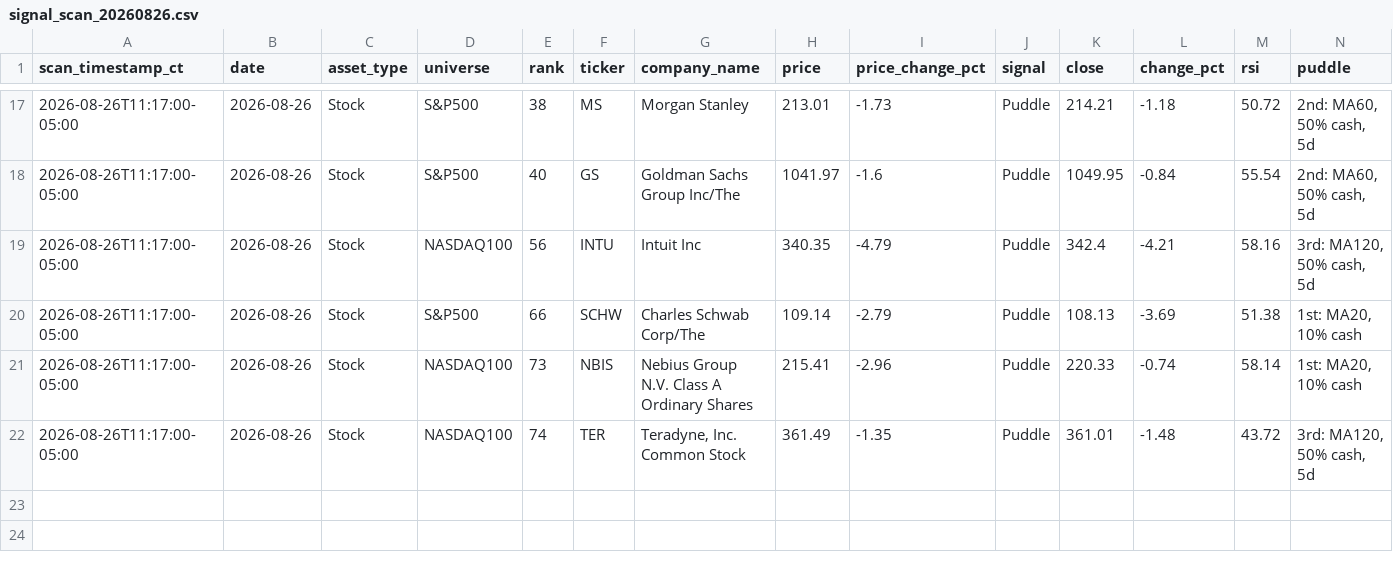
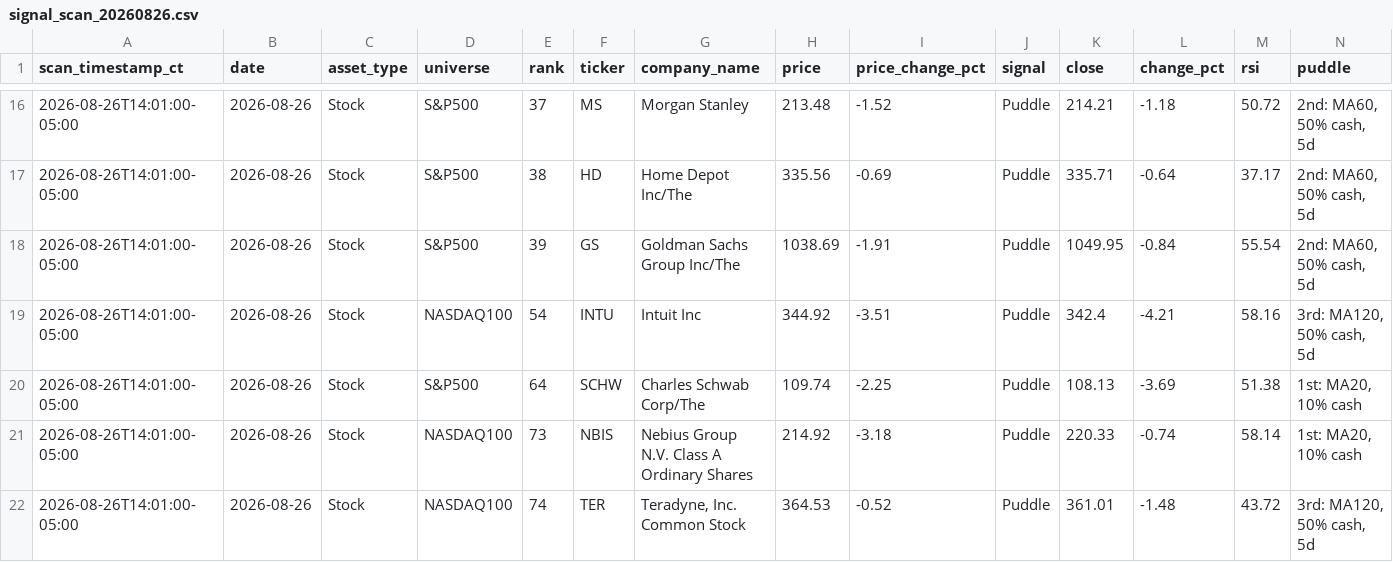
Before and after one commit to jangjb1204-sys/puddle-signal-dashboard, a CSV file: signal_scans/signal_scan_20260826.csv, drawn as a sheet; only a part is shown, gaps mark what is left out; the diff covers the shown part only.

```diff
--- a/signal_scans/signal_scan_20260826.csv
+++ b/signal_scans/signal_scan_20260826.csv
@@ -17,6 +16,7 @@ scan_timestamp_ct,date,asset_type,universe,rank,ticker,company_name,price,price_
-2026-08-26T11:17:00-05:00,2026-08-26,Stock,S&P500,38,MS,Morgan Stanley,213.01,-1.73,Puddle,214.21,-1.18,50.72,"2nd: MA60, 50% cash, 5d"
-2026-08-26T11:17:00-05:00,2026-08-26,Stock,S&P500,40,GS,Goldman Sachs Group Inc/The,1041.97,-1.6,Puddle,1049.95,-0.84,55.54,"2nd: MA60, 50% cash, 5d"
-2026-08-26T11:17:00-05:00,2026-08-26,Stock,NASDAQ100,56,INTU,Intuit Inc,340.35,-4.79,Puddle,342.4,-4.21,58.16,"3rd: MA120, 50% cash, 5d"
-2026-08-26T11:17:00-05:00,2026-08-26,Stock,S&P500,66,SCHW,Charles Schwab Corp/The,109.14,-2.79,Puddle,108.13,-3.69,51.38,"1st: MA20, 10% cash"
-2026-08-26T11:17:00-05:00,2026-08-26,Stock,NASDAQ100,73,NBIS,Nebius Group N.V. Class A Ordinary Shares,215.41,-2.96,Puddle,220.33,-0.74,58.14,"1st: MA20, 10% cash"
-2026-08-26T11:17:00-05:00,2026-08-26,Stock,NASDAQ100,74,TER,"Teradyne, Inc. Common Stock",361.49,-1.35,Puddle,361.01,-1.48,43.72,"3rd: MA120, 50% cash, 5d"
+2026-08-26T14:01:00-05:00,2026-08-26,Stock,S&P500,37,MS,Morgan Stanley,213.48,-1.52,Puddle,214.21,-1.18,50.72,"2nd: MA60, 50% cash, 5d"
+2026-08-26T14:01:00-05:00,2026-08-26,Stock,S&P500,38,HD,Home Depot Inc/The,335.56,-0.69,Puddle,335.71,-0.64,37.17,"2nd: MA60, 50% cash, 5d"
+2026-08-26T14:01:00-05:00,2026-08-26,Stock,S&P500,39,GS,Goldman Sachs Group Inc/The,1038.69,-1.91,Puddle,1049.95,-0.84,55.54,"2nd: MA60, 50% cash, 5d"
+2026-08-26T14:01:00-05:00,2026-08-26,Stock,NASDAQ100,54,INTU,Intuit Inc,344.92,-3.51,Puddle,342.4,-4.21,58.16,"3rd: MA120, 50% cash, 5d"
+2026-08-26T14:01:00-05:00,2026-08-26,Stock,S&P500,64,SCHW,Charles Schwab Corp/The,109.74,-2.25,Puddle,108.13,-3.69,51.38,"1st: MA20, 10% cash"
+2026-08-26T14:01:00-05:00,2026-08-26,Stock,NASDAQ100,73,NBIS,Nebius Group N.V. Class A Ordinary Shares,214.92,-3.18,Puddle,220.33,-0.74,58.14,"1st: MA20, 10% cash"
+2026-08-26T14:01:00-05:00,2026-08-26,Stock,NASDAQ100,74,TER,"Teradyne, Inc. Common Stock",364.53,-0.52,Puddle,361.01,-1.48,43.72,"3rd: MA120, 50% cash, 5d"
```
Also changed, not shown: 1 removed row and 43 edited cells elsewhere in this file, 1 other file.
